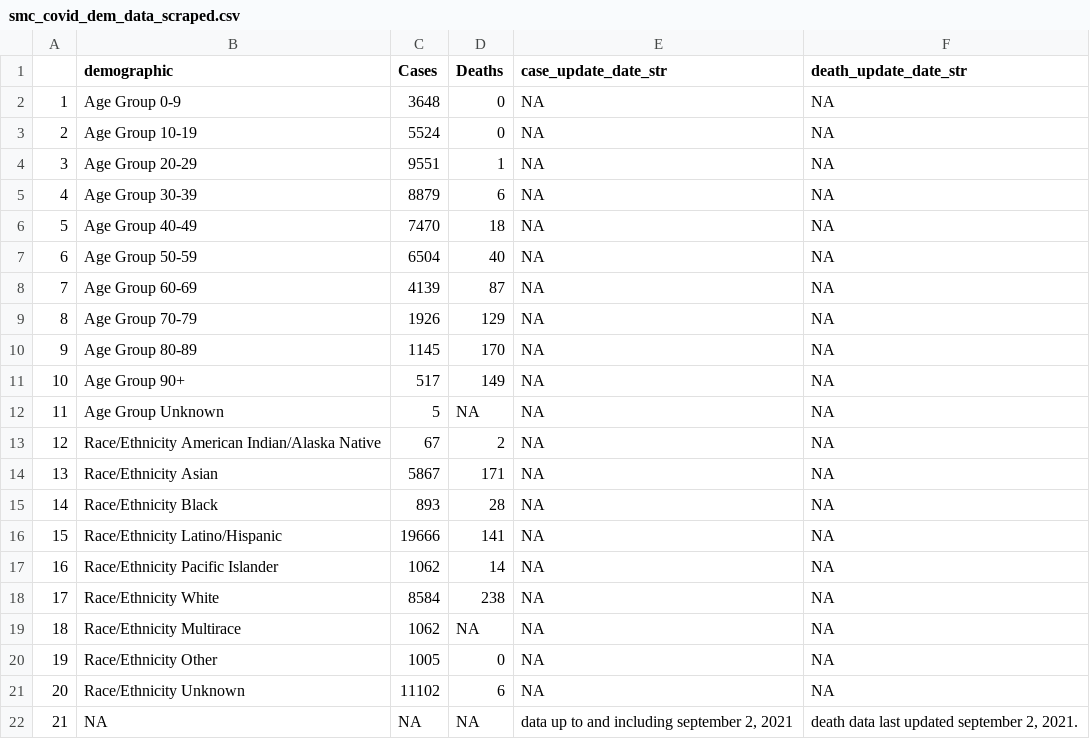
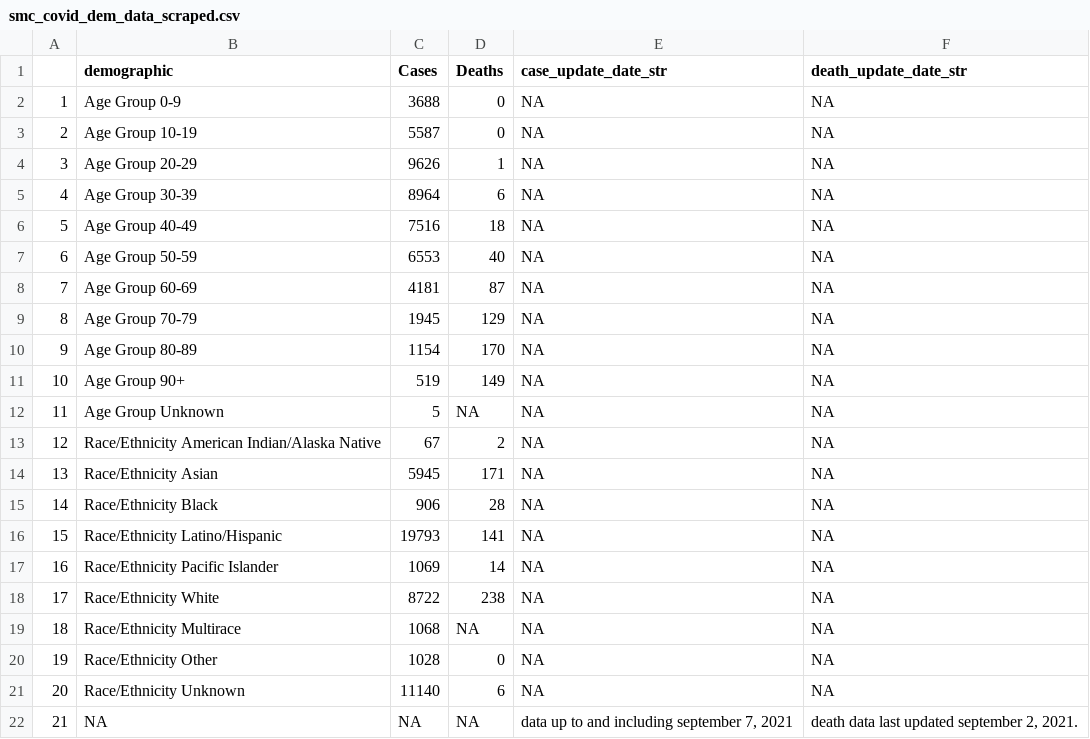
Before and after one commit to stanfordfuturebay/stanfordfuturebay.github.io, a CSV file: covid19/smc_covid_dem_data_scraped.csv, drawn as a sheet.

```diff
--- a/covid19/smc_covid_dem_data_scraped.csv
+++ b/covid19/smc_covid_dem_data_scraped.csv
@@ -1,22 +1,22 @@
 "","demographic","Cases","Deaths","case_update_date_str","death_update_date_str"
-"1","Age Group 0-9","3648","0",NA,NA
-"2","Age Group 10-19","5524","0",NA,NA
-"3","Age Group 20-29","9551","1",NA,NA
-"4","Age Group 30-39","8879","6",NA,NA
-"5","Age Group 40-49","7470","18",NA,NA
-"6","Age Group 50-59","6504","40",NA,NA
-"7","Age Group 60-69","4139","87",NA,NA
-"8","Age Group 70-79","1926","129",NA,NA
-"9","Age Group 80-89","1145","170",NA,NA
-"10","Age Group 90+","517","149",NA,NA
+"1","Age Group 0-9","3688","0",NA,NA
+"2","Age Group 10-19","5587","0",NA,NA
+"3","Age Group 20-29","9626","1",NA,NA
+"4","Age Group 30-39","8964","6",NA,NA
+"5","Age Group 40-49","7516","18",NA,NA
+"6","Age Group 50-59","6553","40",NA,NA
+"7","Age Group 60-69","4181","87",NA,NA
+"8","Age Group 70-79","1945","129",NA,NA
+"9","Age Group 80-89","1154","170",NA,NA
+"10","Age Group 90+","519","149",NA,NA
 "11","Age Group Unknown","5",NA,NA,NA
 "12","Race/Ethnicity  American Indian/Alaska Native","67","2",NA,NA
-"13","Race/Ethnicity  Asian","5867","171",NA,NA
-"14","Race/Ethnicity  Black","893","28",NA,NA
-"15","Race/Ethnicity  Latino/Hispanic","19666","141",NA,NA
-"16","Race/Ethnicity  Pacific Islander","1062","14",NA,NA
-"17","Race/Ethnicity  White","8584","238",NA,NA
-"18","Race/Ethnicity Multirace","1062",NA,NA,NA
-"19","Race/Ethnicity Other","1005","0",NA,NA
-"20","Race/Ethnicity Unknown","11102","6",NA,NA
-"21",NA,NA,NA,"data up to and including september 2, 2021","death data last updated september 2, 2021."
+"13","Race/Ethnicity  Asian","5945","171",NA,NA
+"14","Race/Ethnicity  Black","906","28",NA,NA
+"15","Race/Ethnicity  Latino/Hispanic","19793","141",NA,NA
+"16","Race/Ethnicity  Pacific Islander","1069","14",NA,NA
+"17","Race/Ethnicity  White","8722","238",NA,NA
+"18","Race/Ethnicity Multirace","1068",NA,NA,NA
+"19","Race/Ethnicity Other","1028","0",NA,NA
+"20","Race/Ethnicity Unknown","11140","6",NA,NA
+"21",NA,NA,NA,"data up to and including september 7, 2021","death data last updated september 2, 2021."
```
Also changed, not shown: covid19/smc_cases_scraped.csv, covid19/smc_tests_scraped.csv, 1 other file.
